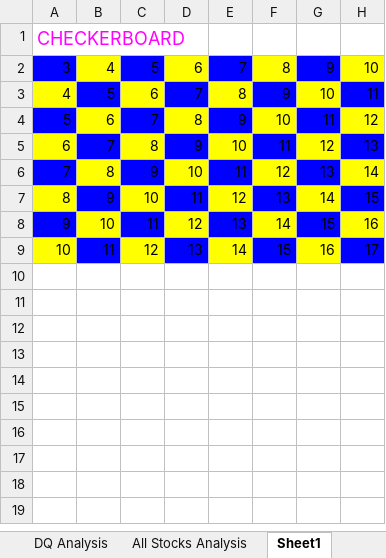
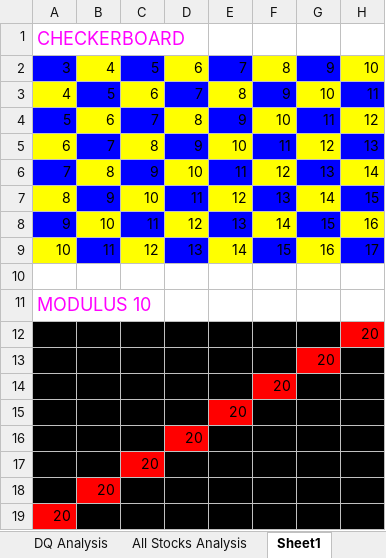
Before and after one commit to rkaysen63/stock-analysis, an Excel workbook: green_stocks.xlsm, sheet Sheet1, drawn as a sheet; values as stored, in another font and other column widths than the file's, no borders; the diff names each change by its address in the sheet, - before the commit and + after, or states it on an @@ line.

```diff
--- a/green_stocks.xlsm (sheet Sheet1)
+++ b/green_stocks.xlsm (sheet Sheet1)
+row 10: (empty)
+row 11: MODULUS 10
+row 12: 13 | 14 | 15 | 16 | 17 | 18 | 19 | 20
+row 13: 14 | 15 | 16 | 17 | 18 | 19 | 20 | 21
+row 14: 15 | 16 | 17 | 18 | 19 | 20 | 21 | 22
+row 15: 16 | 17 | 18 | 19 | 20 | 21 | 22 | 23
+row 16: 17 | 18 | 19 | 20 | 21 | 22 | 23 | 24
+row 17: 18 | 19 | 20 | 21 | 22 | 23 | 24 | 25
+row 18: 19 | 20 | 21 | 22 | 23 | 24 | 25 | 26
+row 19: 20 | 21 | 22 | 23 | 24 | 25 | 26 | 27
```
Also changed, not shown: sheet Sheet2, sheet All Stocks Analysis, sheet DQ Analysis, charts or pictures.
